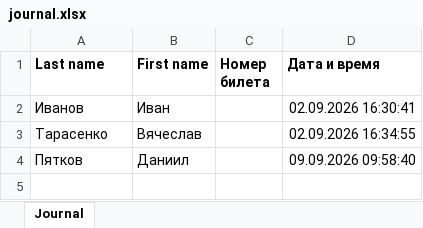
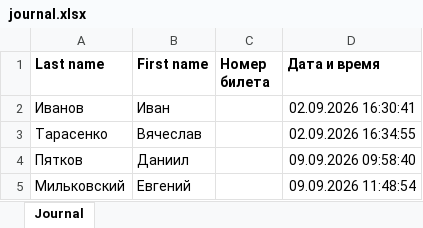
Before and after one commit to DaniilPeatcov2003/ExamTicketGenerator, an Excel workbook: journal.xlsx, sheet Journal, drawn as a sheet; values as stored, in another font and other column widths than the file's, no borders; the diff names each change by its address in the sheet, - before the commit and + after, or states it on an @@ line.

Commit message:
Тестовое изменение для PR

```diff
--- a/journal.xlsx (sheet Journal)
+++ b/journal.xlsx (sheet Journal)
+row 5: Мильковский | Евгений |  | 09.09.2026 11:48:54
```
